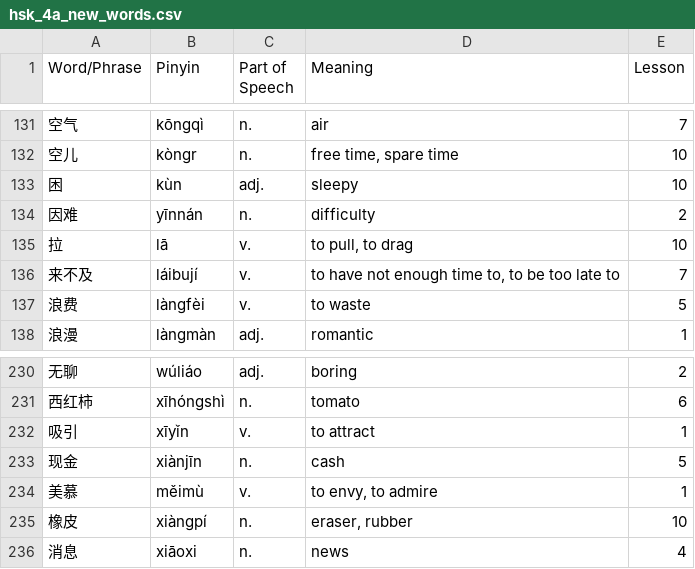
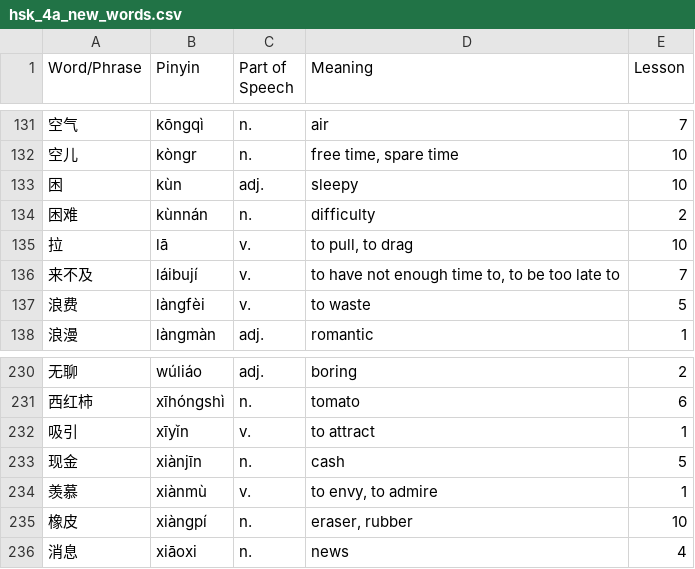
Before and after one commit to joelypoley/hsk_standard_course_vocab, a CSV file: hsk_vocab/hsk_4a/hsk_4a_new_words.csv, drawn as a sheet; only a part is shown, gaps mark what is left out.

```diff
--- a/hsk_vocab/hsk_4a/hsk_4a_new_words.csv
+++ b/hsk_vocab/hsk_4a/hsk_4a_new_words.csv
@@ -133,3 +133,3 @@ Word/Phrase,Pinyin,Part of Speech,Meaning,Lesson
 困,kùn,adj.,sleepy,10
-因难,yīnnán,n.,difficulty,2
+困难,kùnnán,n.,difficulty,2
 拉,lā,v.,"to pull, to drag",10
@@ -233,3 +233,3 @@ Word/Phrase,Pinyin,Part of Speech,Meaning,Lesson
 现金,xiànjīn,n.,cash,5
-美慕,měimù,v.,"to envy, to admire",1
+羡慕,xiànmù,v.,"to envy, to admire",1
 橡皮,xiàngpí,n.,"eraser, rubber",10
```
Also changed, not shown: hsk_vocab/hsk_4b/hsk_4b_new_words.csv.
